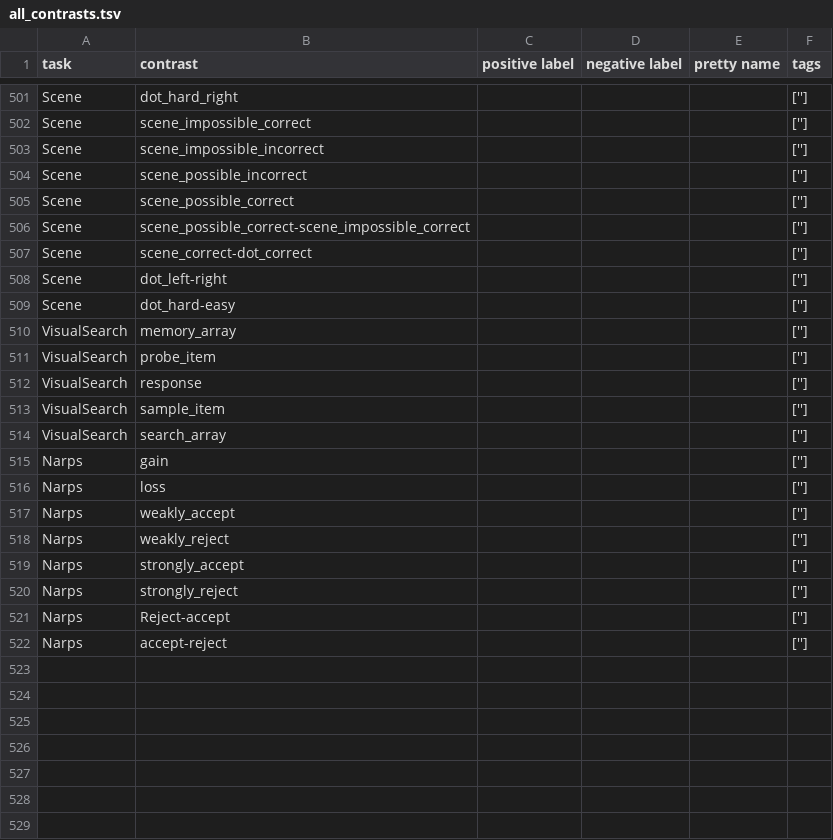
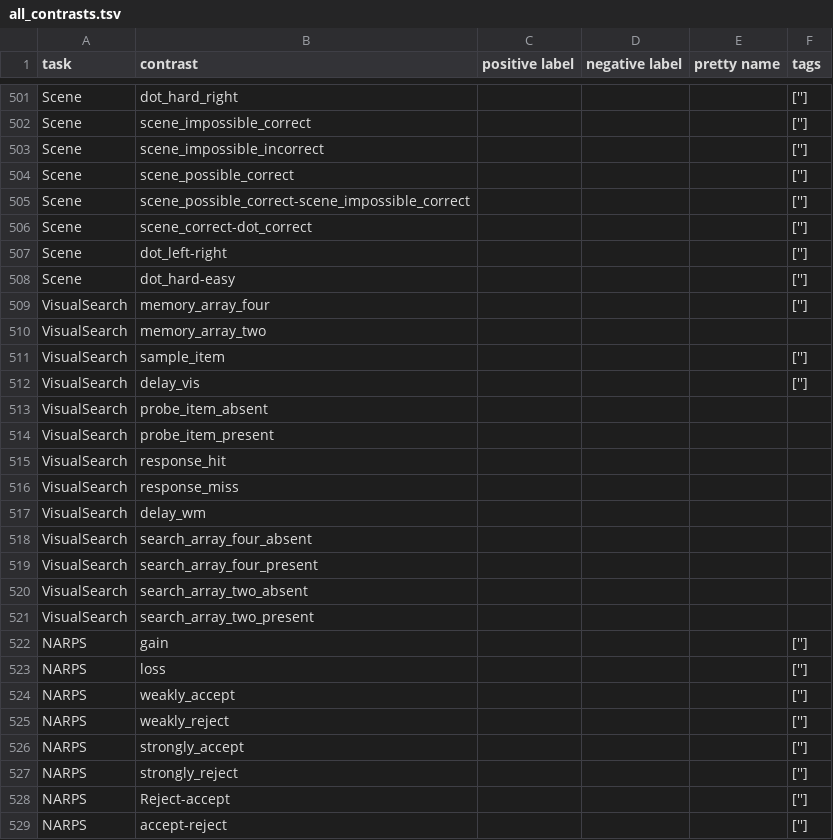
Before and after one commit to individual-brain-charting/public_analysis_code, a TSV file: ibc_data/all_contrasts.tsv, drawn as a sheet; only a part is shown, gaps mark what is left out.

```diff
--- a/ibc_data/all_contrasts.tsv
+++ b/ibc_data/all_contrasts.tsv
@@ -503,3 +503,2 @@ Scene	scene_impossible_correct				['']
 Scene	scene_impossible_incorrect				['']
-Scene	scene_possible_incorrect				['']
 Scene	scene_possible_correct				['']
@@ -509,14 +508,22 @@ Scene	dot_left-right				['']
 Scene	dot_hard-easy				['']
-VisualSearch	memory_array				['']
-VisualSearch	probe_item				['']
-VisualSearch	response				['']
+VisualSearch	memory_array_four				['']
+VisualSearch	memory_array_two				
 VisualSearch	sample_item				['']
-VisualSearch	search_array				['']
-Narps	gain				['']
-Narps	loss				['']
-Narps	weakly_accept				['']
-Narps	weakly_reject				['']
-Narps	strongly_accept				['']
-Narps	strongly_reject				['']
-Narps	Reject-accept				['']
-Narps	accept-reject				['']
+VisualSearch	delay_vis				['']
+VisualSearch	probe_item_absent				
+VisualSearch	probe_item_present				
+VisualSearch	response_hit				
+VisualSearch	response_miss				
+VisualSearch	delay_wm				
+VisualSearch	search_array_four_absent				
+VisualSearch	search_array_four_present				
+VisualSearch	search_array_two_absent				
+VisualSearch	search_array_two_present				
+NARPS	gain				['']
+NARPS	loss				['']
+NARPS	weakly_accept				['']
+NARPS	weakly_reject				['']
+NARPS	strongly_accept				['']
+NARPS	strongly_reject				['']
+NARPS	Reject-accept				['']
+NARPS	accept-reject				['']
```
Also changed, not shown: 2 other files.
